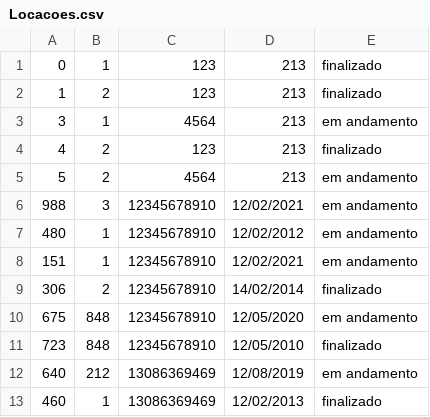
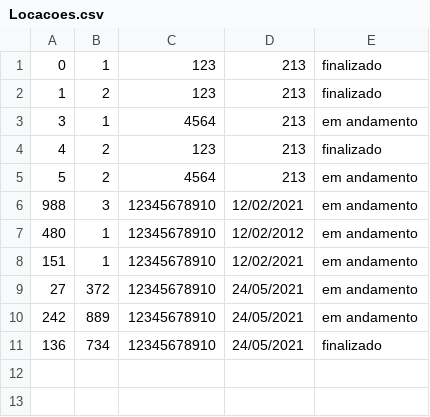
Before and after one commit to RodrigoEC/Aloka, a CSV file: Logico/dados/Locacoes.csv, drawn as a sheet.

```diff
--- a/Logico/dados/Locacoes.csv
+++ b/Logico/dados/Locacoes.csv
@@ -8,6 +8,4 @@
 151,1,12345678910,12/02/2021,em andamento
-306,2,12345678910,14/02/2014,finalizado
-675,848,12345678910,12/05/2020,em andamento
-723,848,12345678910,12/05/2010,finalizado
-640,212,13086369469,12/08/2019,em andamento
-460,1,13086369469,12/02/2013,finalizado
+27,372,12345678910,24/05/2021,em andamento
+242,889,12345678910,24/05/2021,em andamento
+136,734,12345678910,24/05/2021,finalizado
```
Also changed, not shown: 5 other files.
